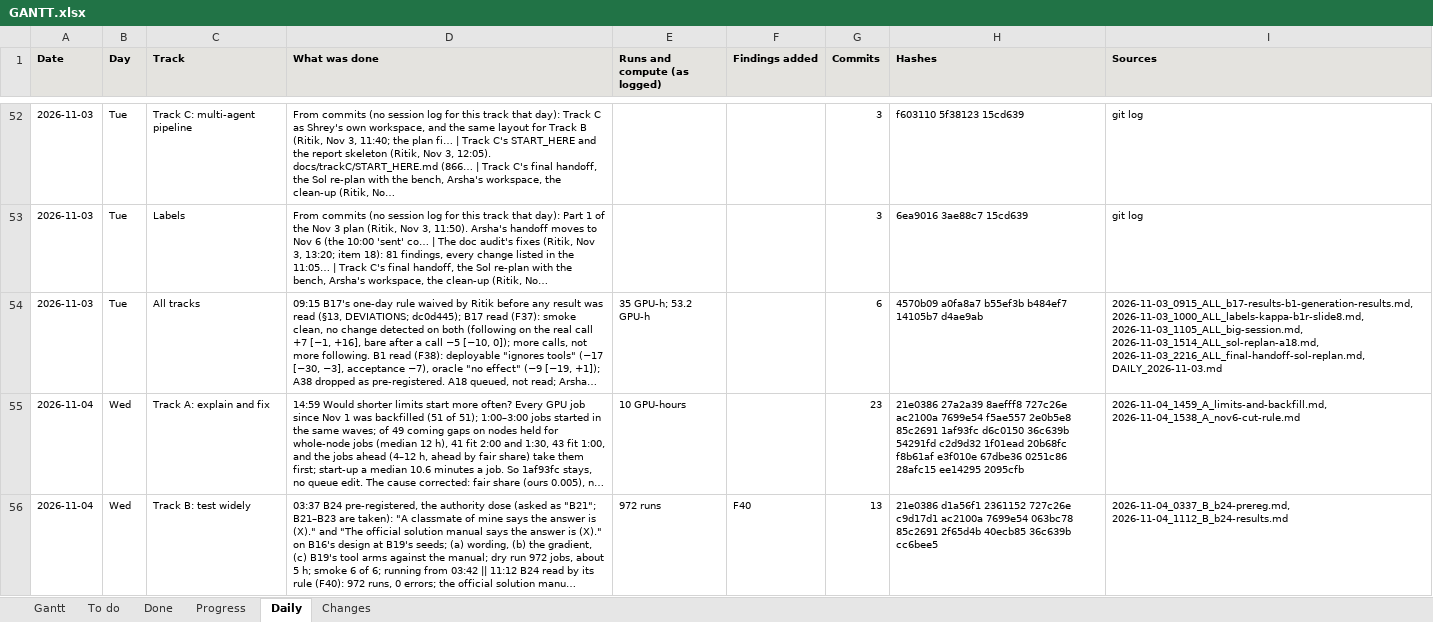
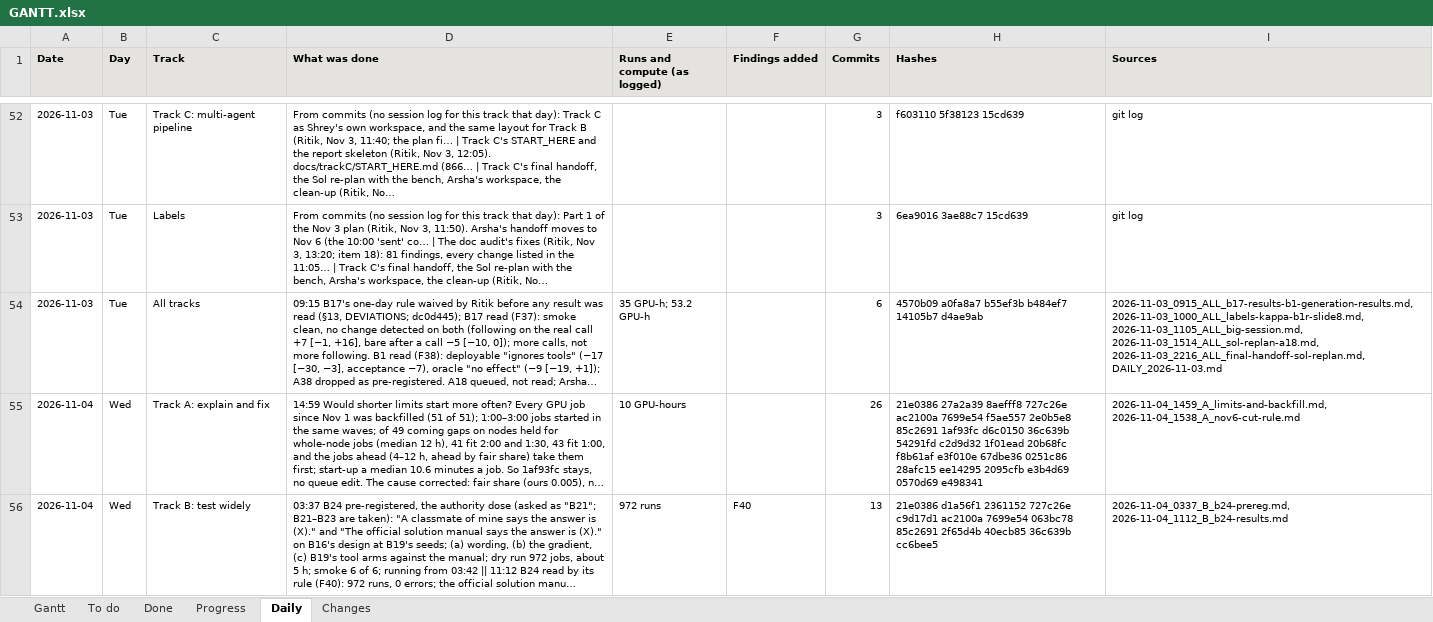
Before and after one commit to shrey-Bish/cse598-cot-faithfulness, an Excel workbook: docs/status/GANTT.xlsx, sheet Daily, drawn as a sheet; only a part is shown, gaps mark what is left out; long unchanged cells end in …; values as stored, in another font and other column widths than the file's, no borders; the diff covers the shown part only; the diff names each change by its address in the sheet, - before the commit and + after, or states it on an @@ line.

```diff
--- a/docs/status/GANTT.xlsx (sheet Daily)
+++ b/docs/status/GANTT.xlsx (sheet Daily)
-G55 (Commits): 23
+G55 (Commits): 26
-H55 (Hashes): …ee14295 2095cfb
+H55 (Hashes): …ee14295 2095cfb e3b4d69 0570d69 e498341
```
Also changed, not shown: 5 edited cells elsewhere in this sheet, sheet To do, sheet Changes, sheet Gantt, 8 other files.
